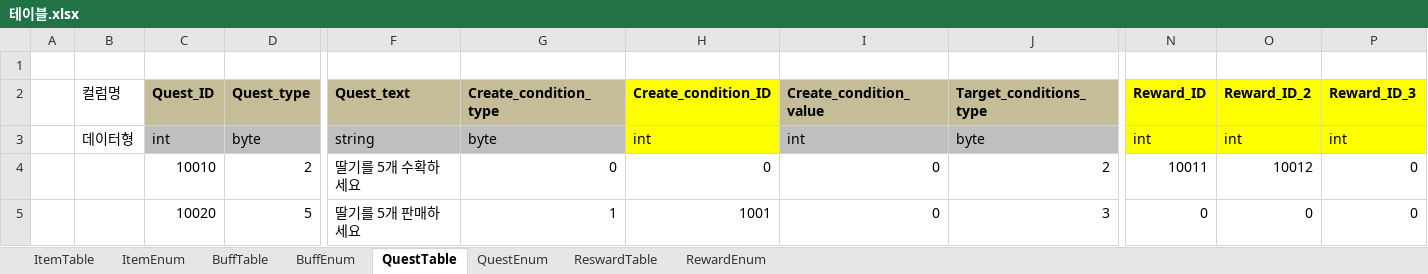
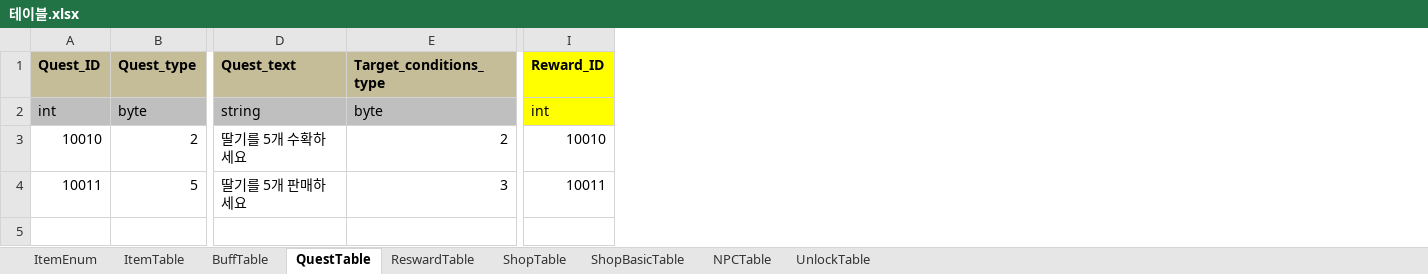
Before and after one commit to 1suyb/Project_GoodLife, an Excel workbook: Document/3.Report/김규하/테이블.xlsx, sheet QuestTable, drawn as a sheet; only a part is shown, gaps mark what is left out; values as stored, in another font and other column widths than the file's, no borders; removed rows and columns are numbered as before the commit, all else as after; rows hold the shown columns only; the diff names each change by its address in the sheet, - before the commit and + after, or states it on an @@ line.

```diff
--- a/Document/3.Report/김규하/테이블.xlsx (sheet QuestTable)
+++ b/Document/3.Report/김규하/테이블.xlsx (sheet QuestTable)
-sheet tab: BuffEnum
-sheet tab: QuestEnum
-sheet tab: RewardEnum
+sheet tab: ShopTable
+sheet tab: ShopBasicTable
+sheet tab: NPCTable
+sheet tab: UnlockTable
@@ sheet tab order changed: ItemEnum | ItemTable | BuffTable | QuestTable | ReswardTable | ShopTable | ShopBasicTable | NPCTable | UnlockTable @@
-column A, empty
-column B (컬럼명), row 3: 데이터형
-column G (Create_condition_type), rows 3-5: byte | 0 | 1
-column H (Create_condition_ID), rows 3-5: int | 0 | 1001
-column I (Create_condition_value), rows 3-5: int | 0 | 0
-column O (Reward_ID_2), rows 3-5: int | 10012 | 0
-column P (Reward_ID_3), rows 3-5: int | 0 | 0
-row 1: (empty)
-I3 (Reward_ID): 10011
+I3 (Reward_ID): 10010
-A4 (Quest_ID): 10020
+A4 (Quest_ID): 10011
-I4 (Reward_ID): 0
+I4 (Reward_ID): 10011
```
Also changed, not shown: sheet ItemTable, sheet ItemEnum, sheet ReswardTable, sheet BuffTable, 4 other files.
